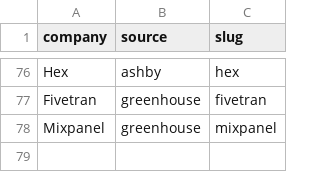
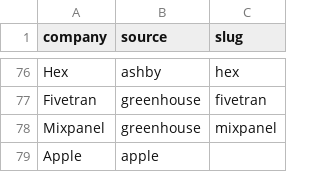
Before and after one commit to siri780/resumefit-core, a CSV file: data/companies.csv, drawn as a sheet; only a part is shown, gaps mark what is left out; the diff names each change by its address in the sheet, - before the commit and + after, or states it on an @@ line.

Commit message:
Read Apple Careers directly

```diff
--- a/data/companies.csv
+++ b/data/companies.csv
+row 79: Apple | apple
```
Also changed, not shown: 3 other files.
